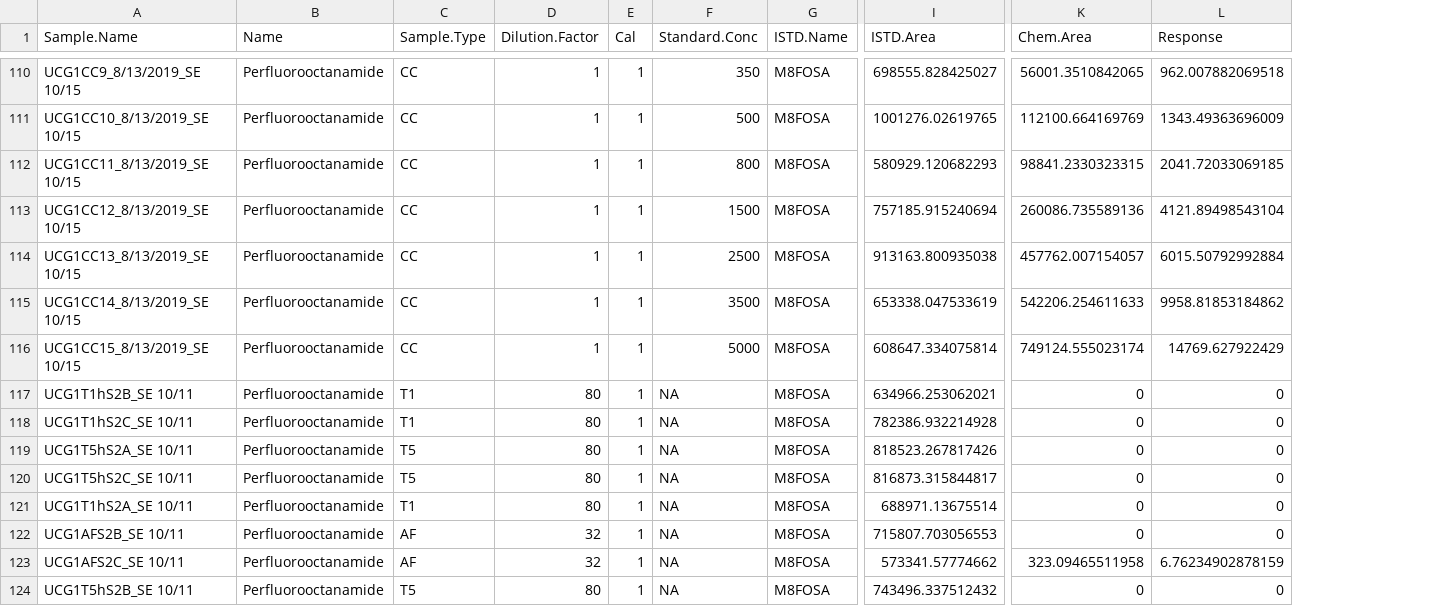
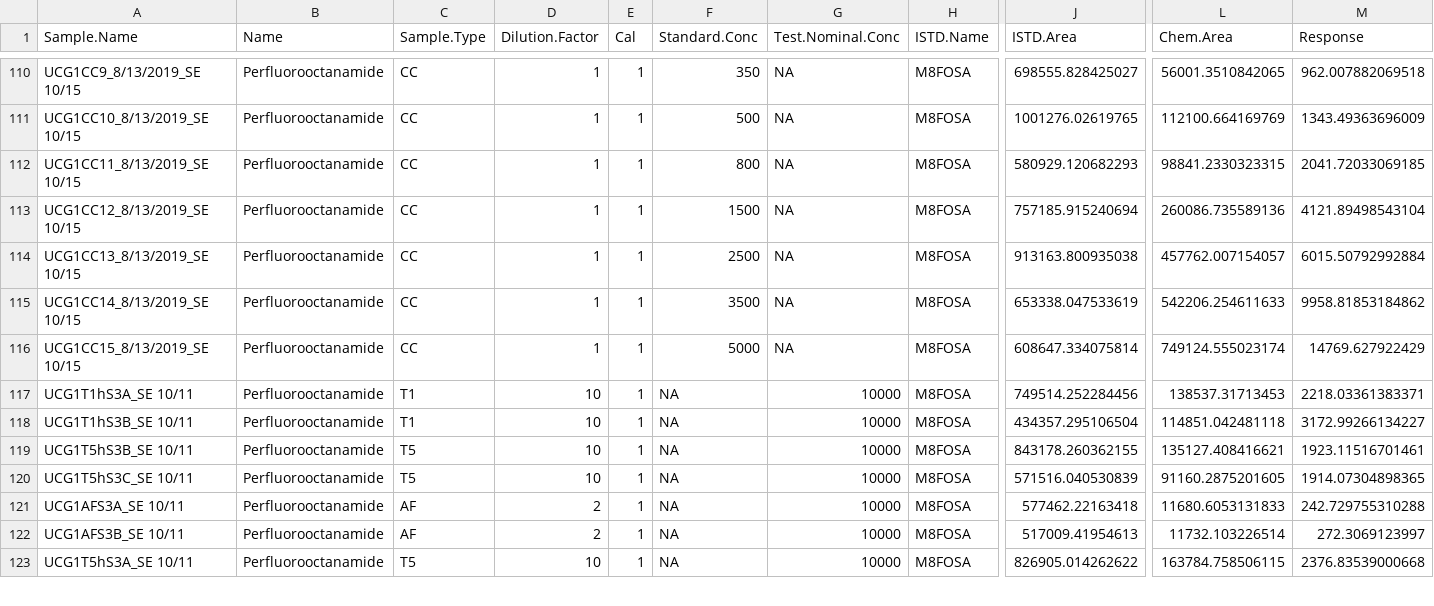
Before and after one commit to USEPA/invitroTKstats, a TSV file: invitroTKstats/R/UC_Model_Results-Level1Data.tsv, drawn as a sheet; only a part is shown, gaps mark what is left out; removed rows and columns are numbered as before the commit, all else as after; rows hold the shown columns only; the diff covers the shown part only; the diff names each change by its address in the sheet, - before the commit and + after, or states it on an @@ line.

Commit message:
Found indexing error with dilutions

```diff
--- a/invitroTKstats/R/UC_Model_Results-Level1Data.tsv
+++ b/invitroTKstats/R/UC_Model_Results-Level1Data.tsv
+column G (Test.Nominal.Conc), rows 110-123: NA | NA | NA | NA | NA | NA | NA | 10000 | 10000 | 10000 | 10000 | 10000 | 10000 | 10000
-A117 (Sample.Name): UCG1T1hS2B_SE 10/11
+A117 (Sample.Name): UCG1T1hS3A_SE 10/11
-D117:D120 (Dilution.Factor): 80
+D117:D120 (Dilution.Factor): 10
-J117 (ISTD.Area): 634966.253062021
+J117 (ISTD.Area): 749514.252284456
-L117 (Chem.Area): 0
+L117 (Chem.Area): 138537.31713453
-M117 (Response): 0
+M117 (Response): 2218.03361383371
-A118 (Sample.Name): UCG1T1hS2C_SE 10/11
+A118 (Sample.Name): UCG1T1hS3B_SE 10/11
-J118 (ISTD.Area): 782386.932214928
+J118 (ISTD.Area): 434357.295106504
-L118 (Chem.Area): 0
+L118 (Chem.Area): 114851.042481118
-M118 (Response): 0
+M118 (Response): 3172.99266134227
-A119 (Sample.Name): UCG1T5hS2A_SE 10/11
+A119 (Sample.Name): UCG1T5hS3B_SE 10/11
-J119 (ISTD.Area): 818523.267817426
+J119 (ISTD.Area): 843178.260362155
-L119 (Chem.Area): 0
+L119 (Chem.Area): 135127.408416621
-M119 (Response): 0
+M119 (Response): 1923.11516701461
-A120 (Sample.Name): UCG1T5hS2C_SE 10/11
+A120 (Sample.Name): UCG1T5hS3C_SE 10/11
-J120 (ISTD.Area): 816873.315844817
+J120 (ISTD.Area): 571516.040530839
-L120 (Chem.Area): 0
+L120 (Chem.Area): 91160.2875201605
-M120 (Response): 0
+M120 (Response): 1914.07304898365
-row 121: UCG1T1hS2A_SE 10/11 | Perfluorooctanamide | T1 | 80 | 1 | NA | M8FOSA | 688971.13675514 | 0 | 0
-A121 (Sample.Name): UCG1AFS2B_SE 10/11
+A121 (Sample.Name): UCG1AFS3A_SE 10/11
-D121:D122 (Dilution.Factor): 32
+D121:D122 (Dilution.Factor): 2
-J121 (ISTD.Area): 715807.703056553
+J121 (ISTD.Area): 577462.22163418
-L121 (Chem.Area): 0
+L121 (Chem.Area): 11680.6053131833
-M121 (Response): 0
+M121 (Response): 242.729755310288
-A122 (Sample.Name): UCG1AFS2C_SE 10/11
+A122 (Sample.Name): UCG1AFS3B_SE 10/11
-J122 (ISTD.Area): 573341.57774662
+J122 (ISTD.Area): 517009.41954613
-L122 (Chem.Area): 323.09465511958
+L122 (Chem.Area): 11732.103226514
-M122 (Response): 6.76234902878159
+M122 (Response): 272.3069123997
-A123 (Sample.Name): UCG1T5hS2B_SE 10/11
+A123 (Sample.Name): UCG1T5hS3A_SE 10/11
-D123 (Dilution.Factor): 80
+D123 (Dilution.Factor): 10
-J123 (ISTD.Area): 743496.337512432
+J123 (ISTD.Area): 826905.014262622
-L123 (Chem.Area): 0
+L123 (Chem.Area): 163784.758506115
-M123 (Response): 0
+M123 (Response): 2376.83539000668
```
Also changed, not shown: 2 added rows, 1 removed row and 72 edited cells elsewhere in this file, 5 other files.
